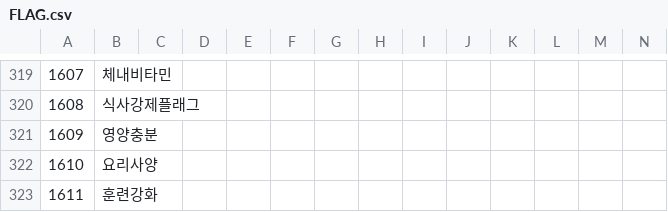
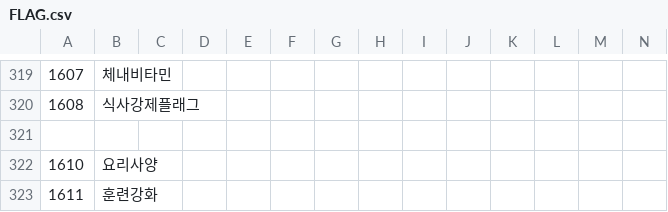
Before and after one commit to keisiki/TWKR-Textbung, a CSV file: CSV/FLAG.csv, drawn as a sheet; only a part is shown, gaps mark what is left out; rows hold the shown columns only; the diff names each change by its address in the sheet, - before the commit and + after, or states it on an @@ line.

```diff
--- a/CSV/FLAG.csv
+++ b/CSV/FLAG.csv
-row 321: 1609 | 영양충분
+row 321: (empty)
```
Also changed, not shown: 1 other file.
